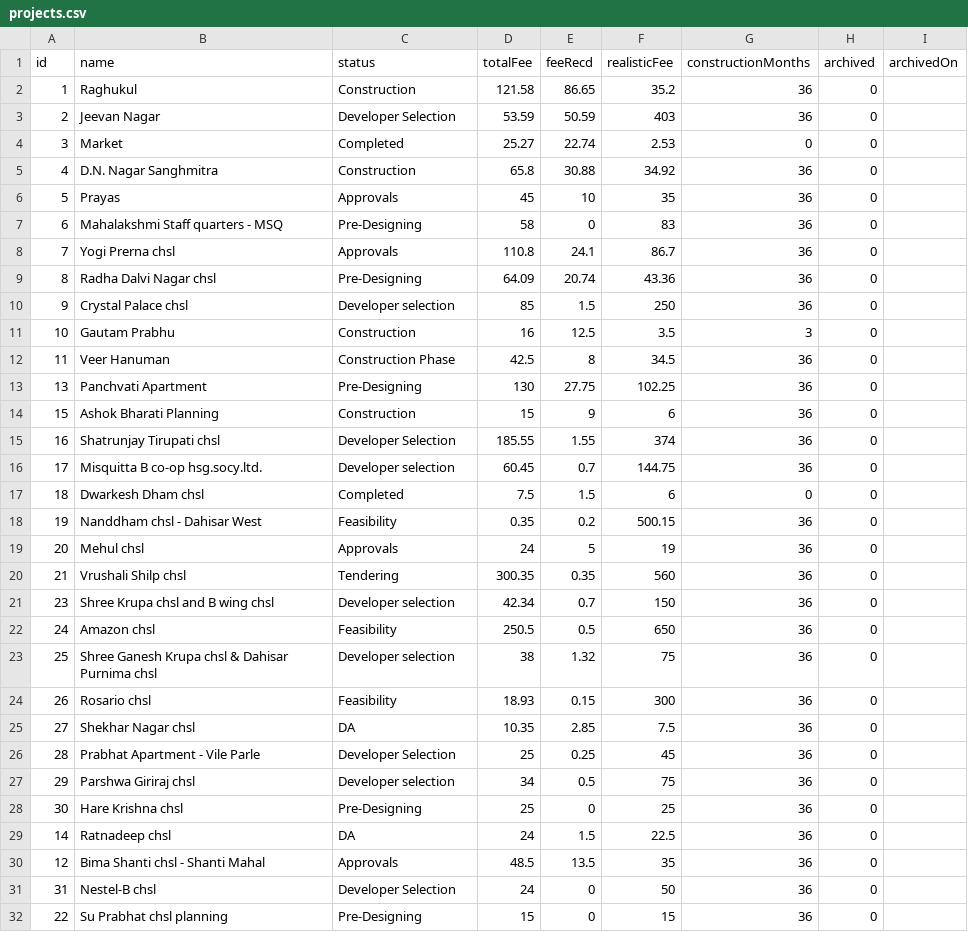
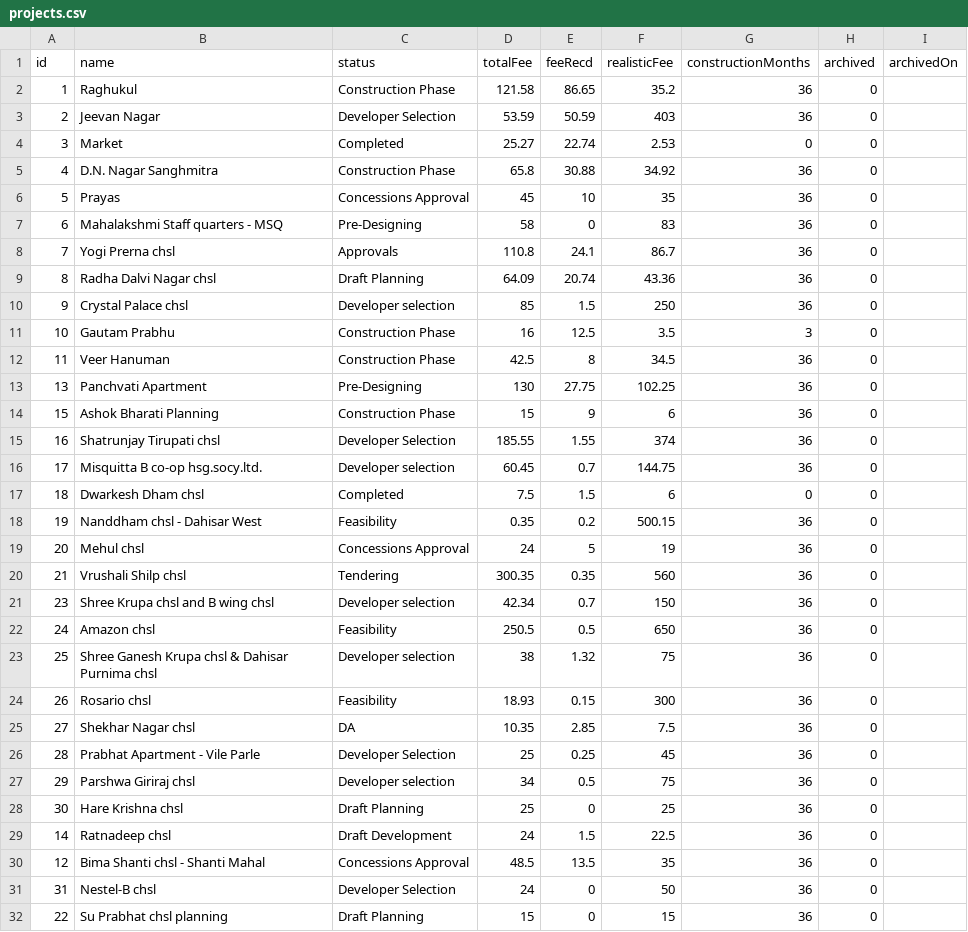
Before and after one commit to architectbharat-png/ABS-Project-Dashboard, a CSV file: projects.csv, drawn as a sheet.

Commit message:
Auto-sync from ABS Project Priority Dashboard

```diff
--- a/projects.csv
+++ b/projects.csv
@@ -1,15 +1,15 @@
 id,name,status,totalFee,feeRecd,realisticFee,constructionMonths,archived,archivedOn
-1,"Raghukul","Construction",121.58,86.65,35.2,36,0,
+1,"Raghukul","Construction Phase",121.58,86.65,35.2,36,0,
 2,"Jeevan Nagar","Developer Selection",53.59,50.59,403,36,0,
 3,"Market","Completed",25.27,22.74,2.53,0,0,
-4,"D.N. Nagar Sanghmitra","Construction",65.8,30.88,34.92,36,0,
-5,"Prayas","Approvals",45,10,35,36,0,
+4,"D.N. Nagar Sanghmitra","Construction Phase",65.8,30.88,34.92,36,0,
+5,"Prayas","Concessions Approval",45,10,35,36,0,
 6,"Mahalakshmi Staff quarters - MSQ","Pre-Designing",58,0,83,36,0,
 7,"Yogi Prerna chsl","Approvals",110.8,24.1,86.7,36,0,
-8,"Radha Dalvi Nagar chsl","Pre-Designing",64.09,20.74,43.36,36,0,
+8,"Radha Dalvi Nagar chsl","Draft Planning",64.09,20.74,43.36,36,0,
 9,"Crystal Palace chsl","Developer selection",85,1.5,250,36,0,
-10,"Gautam Prabhu","Construction",16,12.5,3.5,3,0,
+10,"Gautam Prabhu","Construction Phase",16,12.5,3.5,3,0,
 11,"Veer Hanuman","Construction Phase",42.5,8,34.5,36,0,
 13,"Panchvati Apartment","Pre-Designing",130,27.75,102.25,36,0,
-15,"Ashok Bharati Planning","Construction",15,9,6,36,0,
+15,"Ashok Bharati Planning","Construction Phase",15,9,6,36,0,
 16,"Shatrunjay Tirupati chsl","Developer Selection",185.55,1.55,374,36,0,
@@ -18,3 +18,3 @@ id,name,status,totalFee,feeRecd,realisticFee,constructionMonths,archived,archive
 19,"Nanddham chsl - Dahisar West","Feasibility",0.35,0.2,500.15,36,0,
-20,"Mehul chsl","Approvals",24,5,19,36,0,
+20,"Mehul chsl","Concessions Approval",24,5,19,36,0,
 21,"Vrushali Shilp chsl","Tendering",300.35,0.35,560,36,0,
@@ -27,6 +27,6 @@ id,name,status,totalFee,feeRecd,realisticFee,constructionMonths,archived,archive
 29,"Parshwa Giriraj chsl","Developer selection",34,0.5,75,36,0,
-30,"Hare Krishna chsl","Pre-Designing",25,0,25,36,0,
-14,"Ratnadeep chsl","DA",24,1.5,22.5,36,0,
-12,"Bima Shanti chsl - Shanti Mahal","Approvals",48.5,13.5,35,36,0,
+30,"Hare Krishna chsl","Draft Planning",25,0,25,36,0,
+14,"Ratnadeep chsl","Draft Development",24,1.5,22.5,36,0,
+12,"Bima Shanti chsl - Shanti Mahal","Concessions Approval",48.5,13.5,35,36,0,
 31,"Nestel-B chsl","Developer Selection",24,0,50,36,0,
-22,"Su Prabhat chsl planning","Pre-Designing",15,0,15,36,0,
+22,"Su Prabhat chsl planning","Draft Planning",15,0,15,36,0,
```
